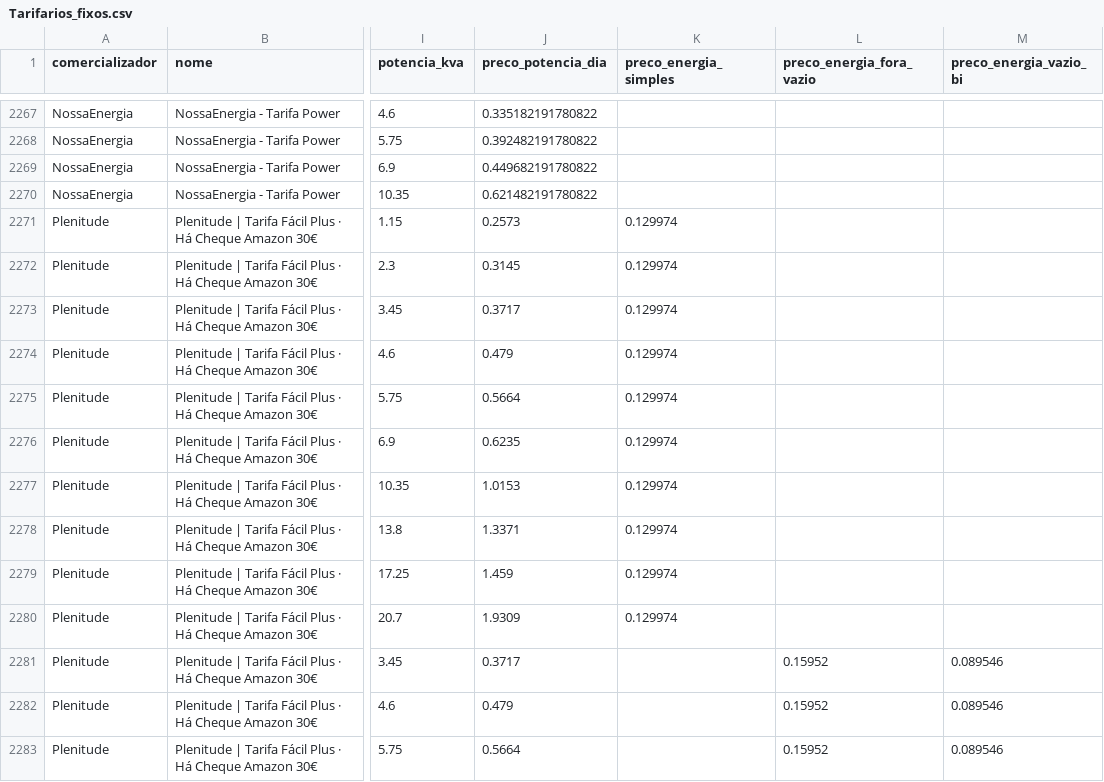
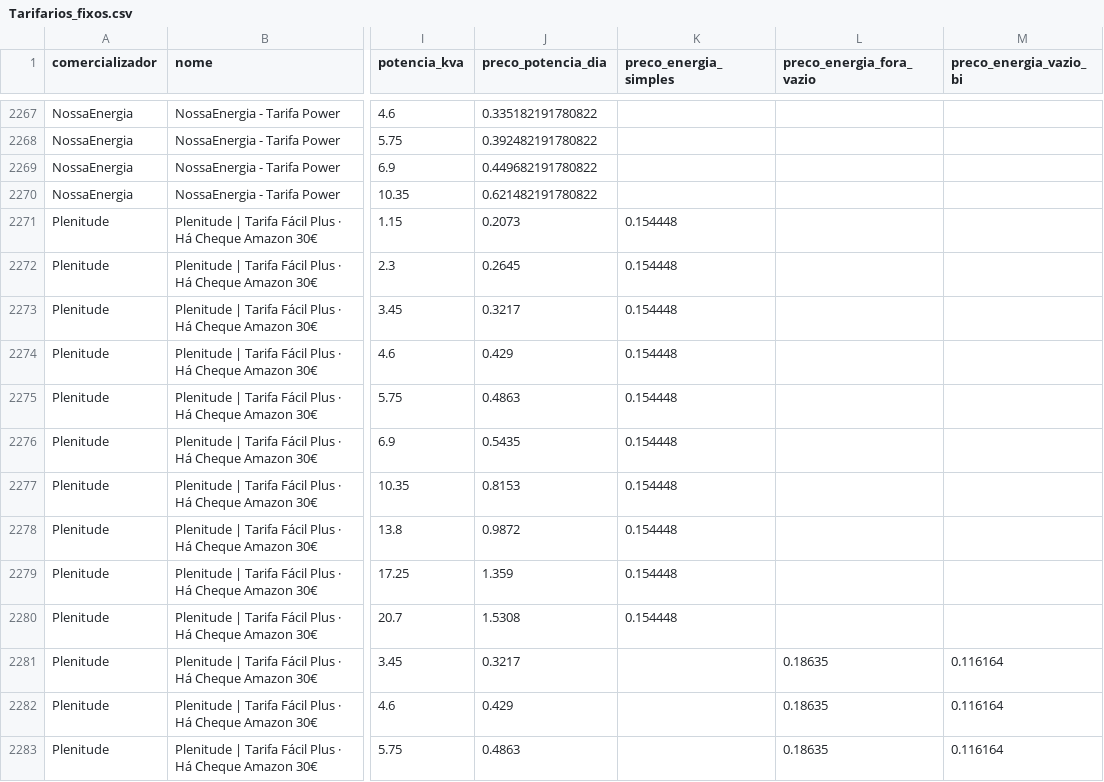
Before and after one commit to tiagofelicia/simulador-tarifarios-eletricidade, a CSV file: data/csv/Tarifarios_fixos.csv, drawn as a sheet; only a part is shown, gaps mark what is left out; the diff covers the shown part only; the diff names each change by its address in the sheet, - before the commit and + after, or states it on an @@ line.

```diff
--- a/data/csv/Tarifarios_fixos.csv
+++ b/data/csv/Tarifarios_fixos.csv
-J2271 (preco_potencia_dia): 0.2573
+J2271 (preco_potencia_dia): 0.2073
-K2271:K2280 (preco_energia_simples): 0.129974
+K2271:K2280 (preco_energia_simples): 0.154448
-J2272 (preco_potencia_dia): 0.3145
+J2272 (preco_potencia_dia): 0.2645
-J2273 (preco_potencia_dia): 0.3717
+J2273 (preco_potencia_dia): 0.3217
-J2274 (preco_potencia_dia): 0.479
+J2274 (preco_potencia_dia): 0.429
-J2275 (preco_potencia_dia): 0.5664
+J2275 (preco_potencia_dia): 0.4863
-J2276 (preco_potencia_dia): 0.6235
+J2276 (preco_potencia_dia): 0.5435
-J2277 (preco_potencia_dia): 1.0153
+J2277 (preco_potencia_dia): 0.8153
-J2278 (preco_potencia_dia): 1.3371
+J2278 (preco_potencia_dia): 0.9872
-J2279 (preco_potencia_dia): 1.459
+J2279 (preco_potencia_dia): 1.359
-J2280 (preco_potencia_dia): 1.9309
+J2280 (preco_potencia_dia): 1.5308
-J2281 (preco_potencia_dia): 0.3717
+J2281 (preco_potencia_dia): 0.3217
-L2281:L2283 (preco_energia_fora_vazio): 0.15952
+L2281:L2283 (preco_energia_fora_vazio): 0.18635
-M2281:M2283 (preco_energia_vazio_bi): 0.089546
+M2281:M2283 (preco_energia_vazio_bi): 0.116164
-J2282 (preco_potencia_dia): 0.479
+J2282 (preco_potencia_dia): 0.429
-J2283 (preco_potencia_dia): 0.5664
+J2283 (preco_potencia_dia): 0.4863
```
Also changed, not shown: 103 edited cells elsewhere in this file, data/csv/Constantes.csv, 3 other files.
